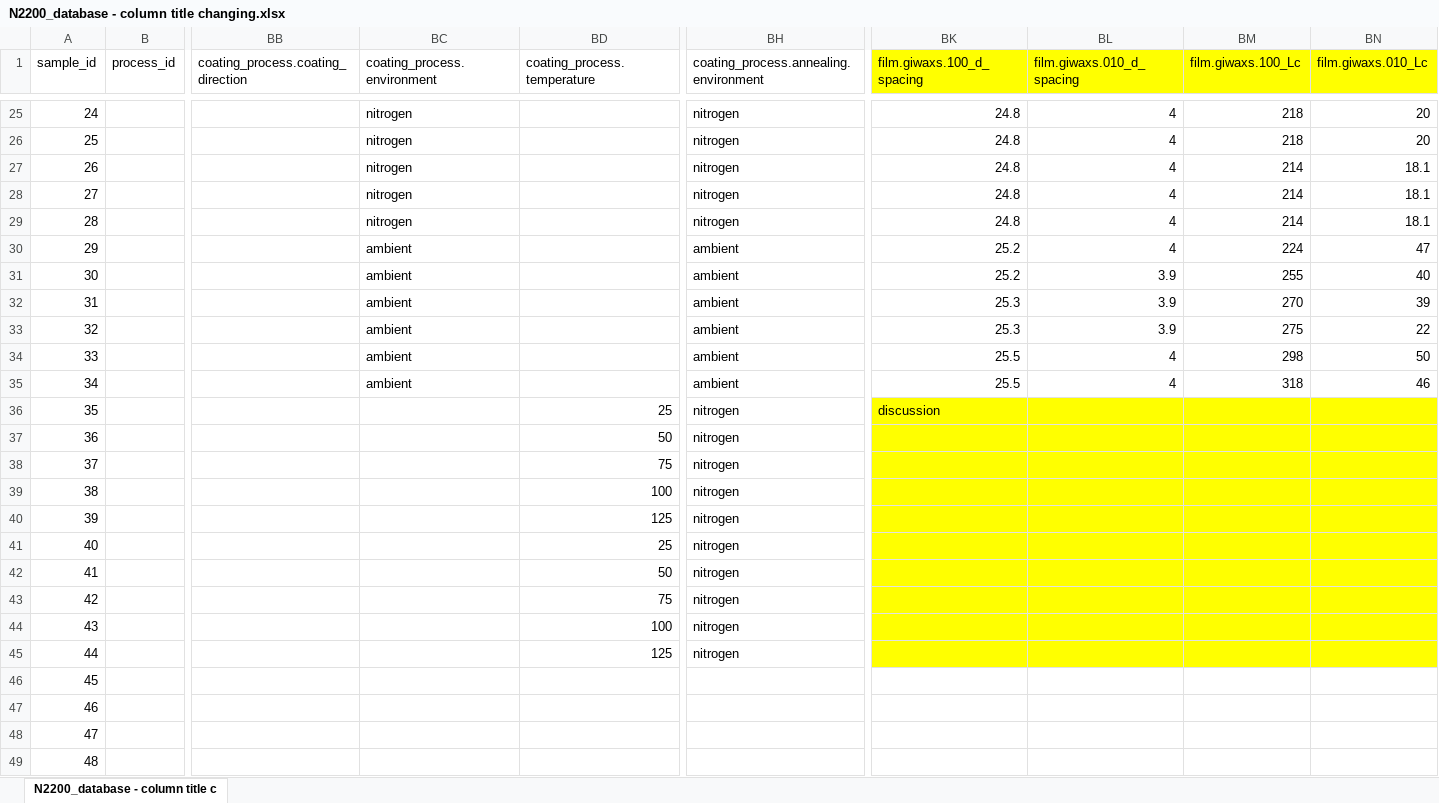
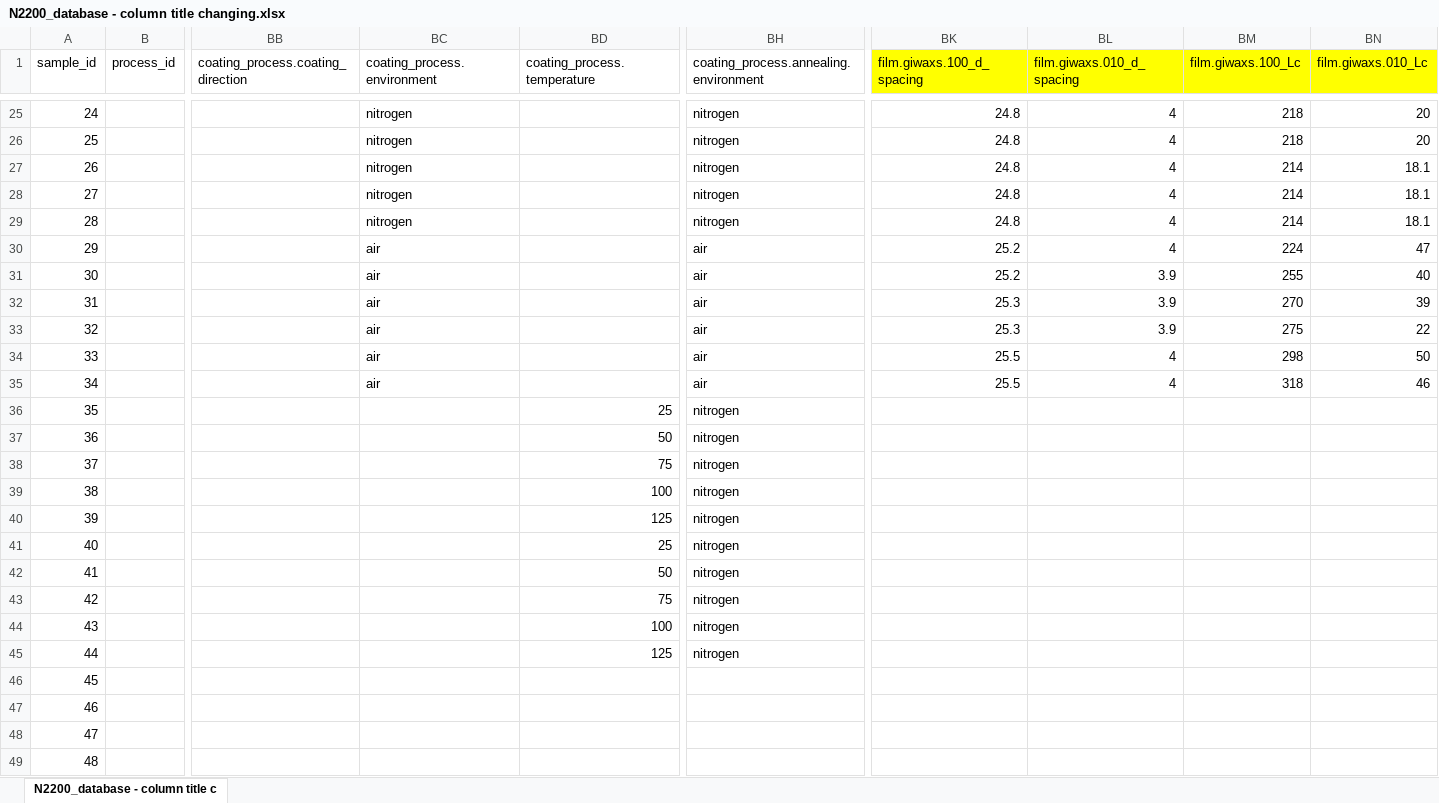
Before and after one commit to aaronliu64/ofet-db, an Excel workbook: db_feed/N2200/N2200_database - column title changing.xlsx, sheet N2200_database - column title c, drawn as a sheet; only a part is shown, gaps mark what is left out; values as stored, in another font and other column widths than the file's, no borders; the diff covers the shown part only; the diff names each change by its address in the sheet, - before the commit and + after, or states it on an @@ line.

Commit message:
Update N2200_database - column title changing.xlsx

```diff
--- a/db_feed/N2200/N2200_database - column title changing.xlsx (sheet N2200_database - column title c)
+++ b/db_feed/N2200/N2200_database - column title changing.xlsx (sheet N2200_database - column title c)
-BC30:BC35 (coating_process.environment): ambient
+BC30:BC35 (coating_process.environment): air
-BH30:BH35: ambient
+BH30:BH35: air
-BK36 (film.giwaxs.100_d_spacing): discussion
+BK36 (film.giwaxs.100_d_spacing): (empty)
-BK36:BN45 fill: #FFFF00
+BK36:BN45 fill: none
```
Also changed, not shown: 56 edited cells elsewhere in this sheet.
